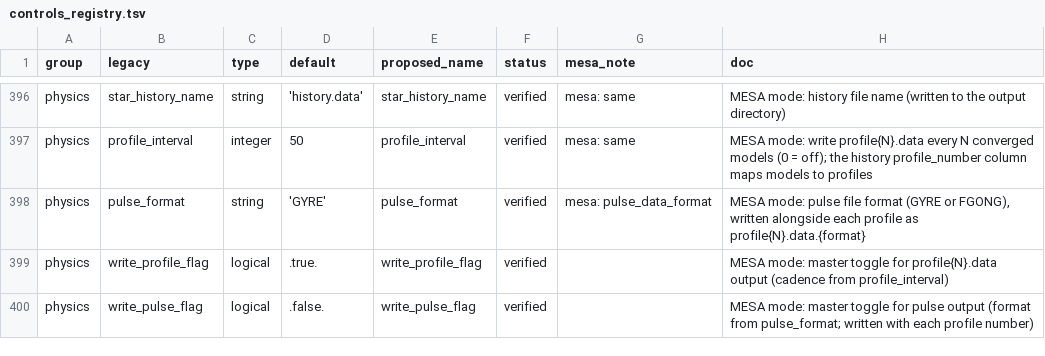
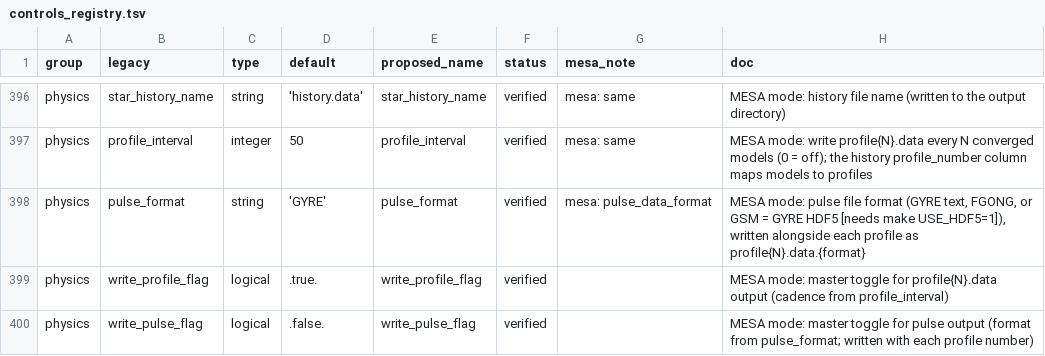
Before and after one commit to parallelpro/yrec, a TSV file: src/defaults/controls_registry.tsv, drawn as a sheet; only a part is shown, gaps mark what is left out.

Commit message:
GSM (GYRE-HDF5) pulse output behind optional USE_HDF5 build
io/write_gsm_pulse.f90: GSM writer with the schema ported from
mesa-26.04.1/star/private/pulse_gsm.f90 -- root attributes n /
M_star / R_star / L_star / version(101) + the same 18 double
datasets the GYRE text writer emits (identical per-point formulas,
so text and HDF5 products match numerically). Uses the plain HDF5
Fortran + H5LT APIs.

HDF5 is optional, per design: `make USE_HDF5=1` compiles the real
writer and links the static HDF5 libraries; HDF5_DIR defaults to
the MESA SDK (/Applications/mesasdk), which ships them with
compatible gfortran modules -- exactly the suggested source. The
default build compiles a stub that reports `make USE_HDF5=1` and
stops if pulse_format = 'GSM' is selected. A mode-stamp dependency
rebuilds the one affected object when USE_HDF5 flips (make tracks
no flags; without it a stale HDF5-flavored object links into a
non-HDF5 build). pulse_format now accepts GYRE | FGONG | GSM, all
writing profile{N}.data.{format}.

test_gsm_pulse_output (opt-in via YREC_TEST_HDF5=1 + HDF5 build):
runs a GSM-configured case, checks the HDF5 magic, and validates
attributes/datasets/lengths via h5py; verified locally against the
SDK build. Default battery unaffected: gate2 IDENTICAL, 9 passed +
1 skipped (the GSM test on the stub build).

Assisted by Claude

```diff
--- a/src/defaults/controls_registry.tsv
+++ b/src/defaults/controls_registry.tsv
@@ -397,3 +397,3 @@ physics	star_history_name	string	'history.data'	star_history_name	verified	mesa:
 physics	profile_interval	integer	50	profile_interval	verified	mesa: same	MESA mode: write profile{N}.data every N converged models (0 = off); the history profile_number column maps models to profiles
-physics	pulse_format	string	'GYRE'	pulse_format	verified	mesa: pulse_data_format	MESA mode: pulse file format (GYRE or FGONG), written alongside each profile as profile{N}.data.{format}
+physics	pulse_format	string	'GYRE'	pulse_format	verified	mesa: pulse_data_format	MESA mode: pulse file format (GYRE text, FGONG, or GSM = GYRE HDF5 [needs make USE_HDF5=1]), written alongside each profile as profile{N}.data.{format}
 physics	write_profile_flag	logical	.true.	write_profile_flag	verified		MESA mode: master toggle for profile{N}.data output (cadence from profile_interval)
```
Also changed, not shown: 7 other files.
